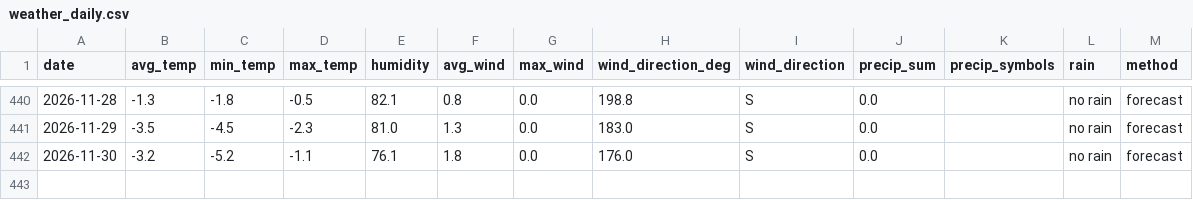
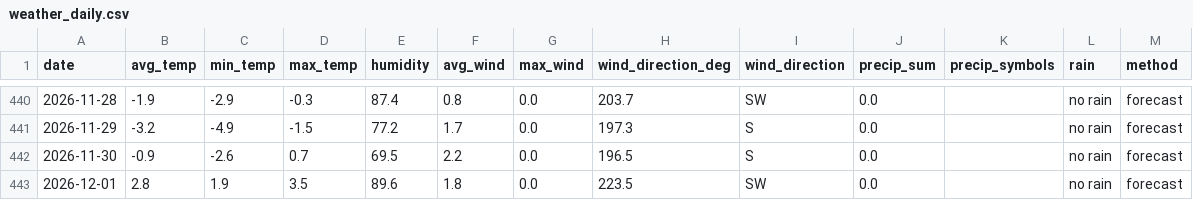
Before and after one commit to OlegChernodon/oc_public_reporitory, a CSV file: weather_daily.csv, drawn as a sheet; only a part is shown, gaps mark what is left out; the diff covers the shown part only.

```diff
--- a/weather_daily.csv
+++ b/weather_daily.csv
@@ -440,3 +440,4 @@ date,avg_temp,min_temp,max_temp,humidity,avg_wind,max_wind,wind_direction_deg,wi
-2026-11-28,-1.3,-1.8,-0.5,82.1,0.8,0.0,198.8,S,0.0,,no rain,forecast
-2026-11-29,-3.5,-4.5,-2.3,81.0,1.3,0.0,183.0,S,0.0,,no rain,forecast
-2026-11-30,-3.2,-5.2,-1.1,76.1,1.8,0.0,176.0,S,0.0,,no rain,forecast
+2026-11-28,-1.9,-2.9,-0.3,87.4,0.8,0.0,203.7,SW,0.0,,no rain,forecast
+2026-11-29,-3.2,-4.9,-1.5,77.2,1.7,0.0,197.3,S,0.0,,no rain,forecast
+2026-11-30,-0.9,-2.6,0.7,69.5,2.2,0.0,196.5,S,0.0,,no rain,forecast
+2026-12-01,2.8,1.9,3.5,89.6,1.8,0.0,223.5,SW,0.0,,no rain,forecast
```
Also changed, not shown: 27 edited cells elsewhere in this file.
